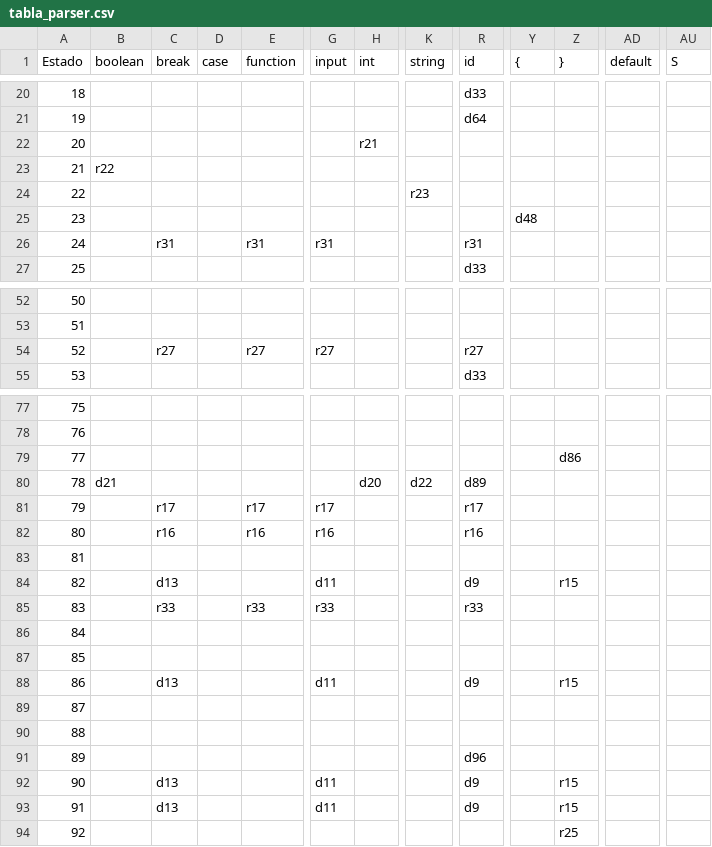
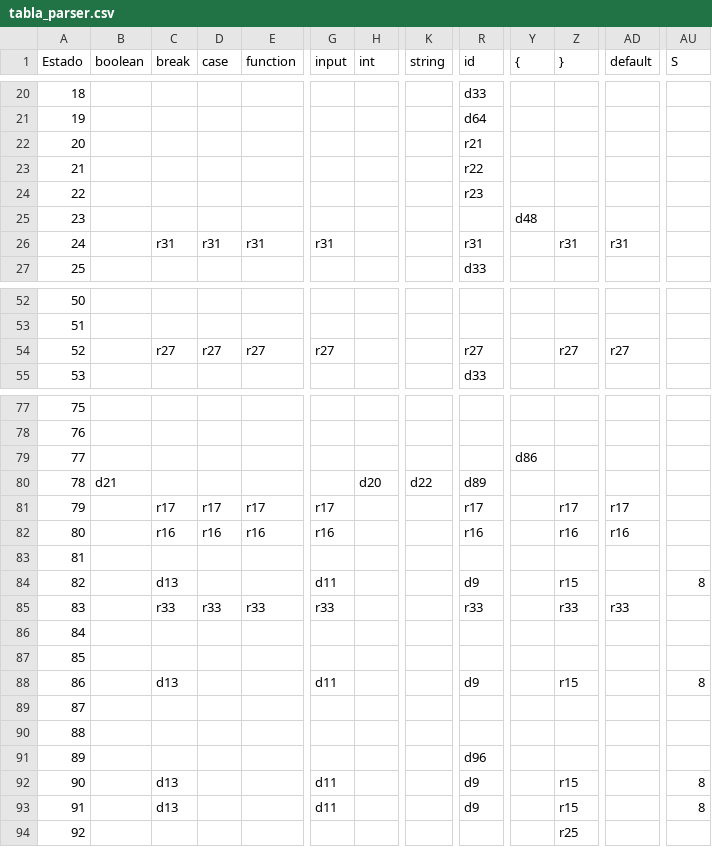
Before and after one commit to Zexwire/PracticaPDL, a CSV file: tabla_parser.csv, drawn as a sheet; only a part is shown, gaps mark what is left out; the diff covers the shown part only; the diff names each change by its address in the sheet, - before the commit and + after, or states it on an @@ line.

Commit message:
code works, now checking for table errors

```diff
--- a/tabla_parser.csv
+++ b/tabla_parser.csv
-H22 (int): r21
+H22 (int): (empty)
-R22 (id): (empty)
+R22 (id): r21
-B23 (boolean): r22
+B23 (boolean): (empty)
-R23 (id): (empty)
+R23 (id): r22
-K24 (string): r23
+K24 (string): (empty)
-R24 (id): (empty)
+R24 (id): r23
-D26 (case): (empty)
+D26 (case): r31
-Z26 (}): (empty)
+Z26 (}): r31
-AD26 (default): (empty)
+AD26 (default): r31
-D54 (case): (empty)
+D54 (case): r27
-Z54 (}): (empty)
+Z54 (}): r27
-AD54 (default): (empty)
+AD54 (default): r27
-Y79 ({): (empty)
+Y79 ({): d86
-Z79 (}): d86
+Z79 (}): (empty)
-D81 (case): (empty)
+D81 (case): r17
-Z81 (}): (empty)
+Z81 (}): r17
-AD81 (default): (empty)
+AD81 (default): r17
-D82 (case): (empty)
+D82 (case): r16
-Z82 (}): (empty)
+Z82 (}): r16
-AD82 (default): (empty)
+AD82 (default): r16
-AU84 (S): (empty)
+AU84 (S): 8
-D85 (case): (empty)
+D85 (case): r33
-Z85 (}): (empty)
+Z85 (}): r33
-AD85 (default): (empty)
+AD85 (default): r33
-AU88 (S): (empty)
+AU88 (S): 8
-AU92:AU93 (S): (empty)
+AU92:AU93 (S): 8
```
Also changed, not shown: 19 edited cells elsewhere in this file, 8 other files.
